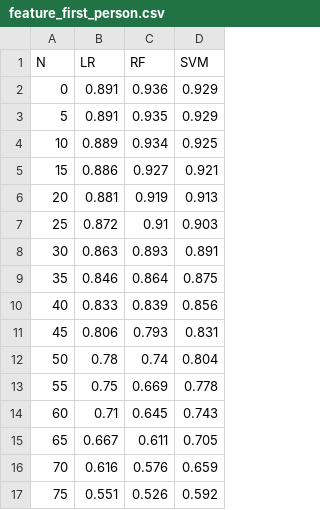
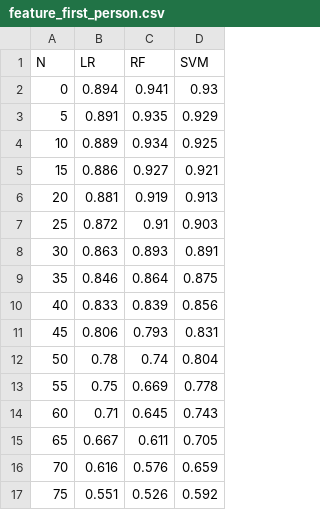
Before and after one commit to rlindeque42/misinformation_in_social_media, a CSV file: results/feature_first_person.csv, drawn as a sheet.

```diff
--- a/results/feature_first_person.csv
+++ b/results/feature_first_person.csv
@@ -1,3 +1,3 @@
 N,LR,RF,SVM
-0,0.891,0.936,0.929
+0,0.894,0.941,0.93
 5,0.891,0.935,0.929
```
Also changed, not shown: results/feature_divisive.csv, results/feature_numbers.csv, 11 other files.
